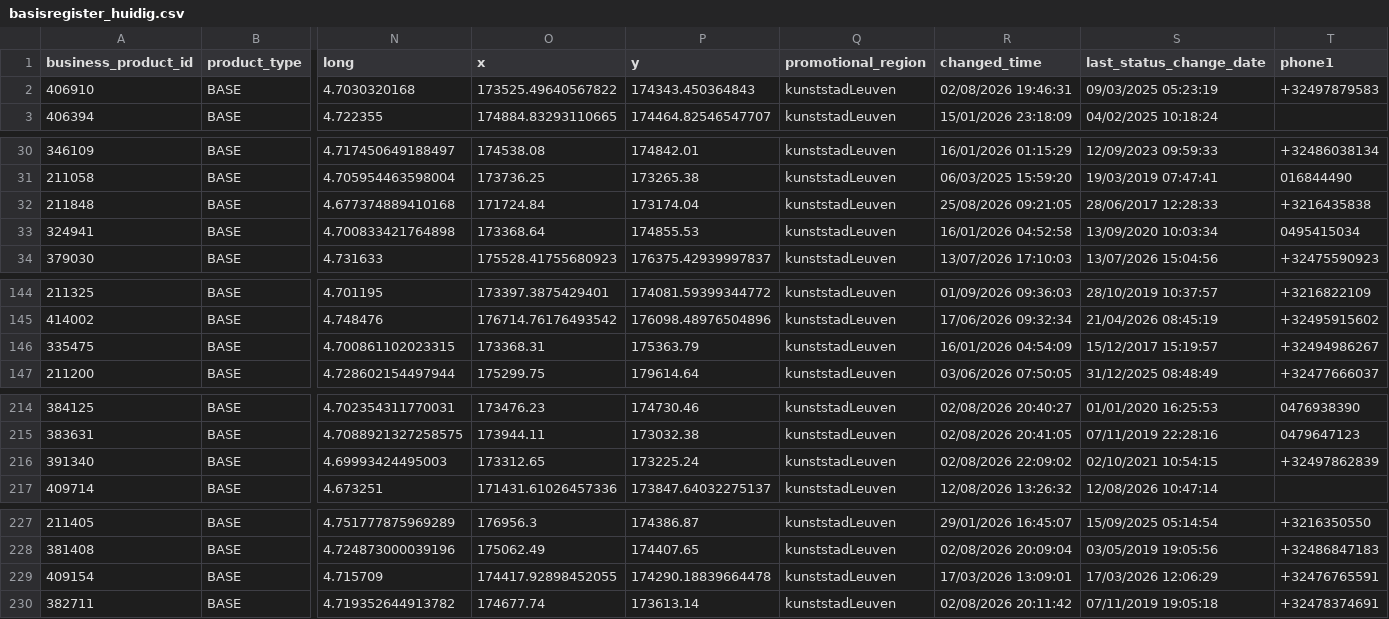
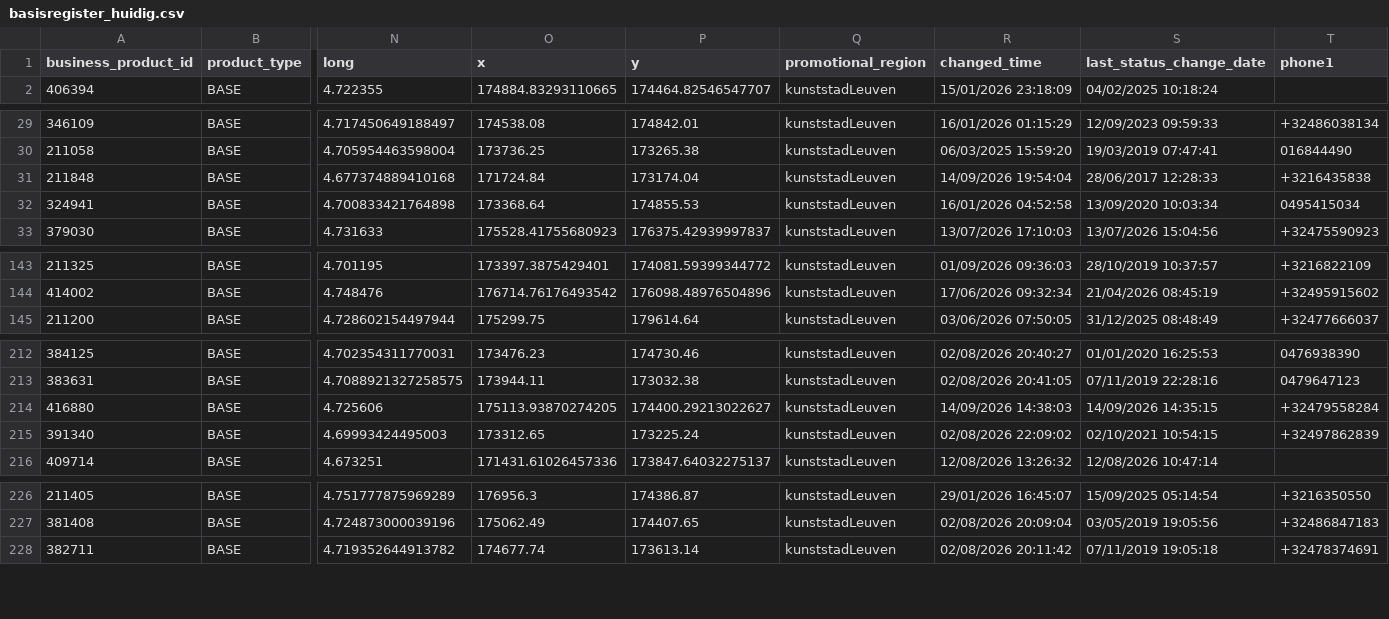
Before and after one commit to Alan-DG/basisregister-monitor, a CSV file: data/basisregister_huidig.csv, drawn as a sheet; only a part is shown, gaps mark what is left out; removed rows and columns are numbered as before the commit, all else as after; rows hold the shown columns only; the diff covers the shown part only; the diff names each change by its address in the sheet, - before the commit and + after, or states it on an @@ line.

Commit message:
Momentopname: 2026-09-16

```diff
--- a/data/basisregister_huidig.csv
+++ b/data/basisregister_huidig.csv
-row 2: 406910 | BASE | 4.7030320168 | 173525.49640567822 | 174343.450364843 | kunststadLeuven | 02/08/2026 19:46:31 | 09/03/2025 05:23:19 | +32497879583
-R31 (changed_time): 25/08/2026 09:21:05
+R31 (changed_time): 14/09/2026 19:54:04
-row 146: 335475 | BASE | 4.700861102023315 | 173368.31 | 175363.79 | kunststadLeuven | 16/01/2026 04:54:09 | 15/12/2017 15:19:57 | +32494986267
+row 214: 416880 | BASE | 4.725606 | 175113.93870274205 | 174400.29213022627 | kunststadLeuven | 14/09/2026 14:38:03 | 14/09/2026 14:35:15 | +32479558284
-row 229: 409154 | BASE | 4.715709 | 174417.92898452055 | 174290.18839664478 | kunststadLeuven | 17/03/2026 13:09:01 | 17/03/2026 12:06:29 | +32476765591
```
Also changed, not shown: 1 edited cell elsewhere in this file.
